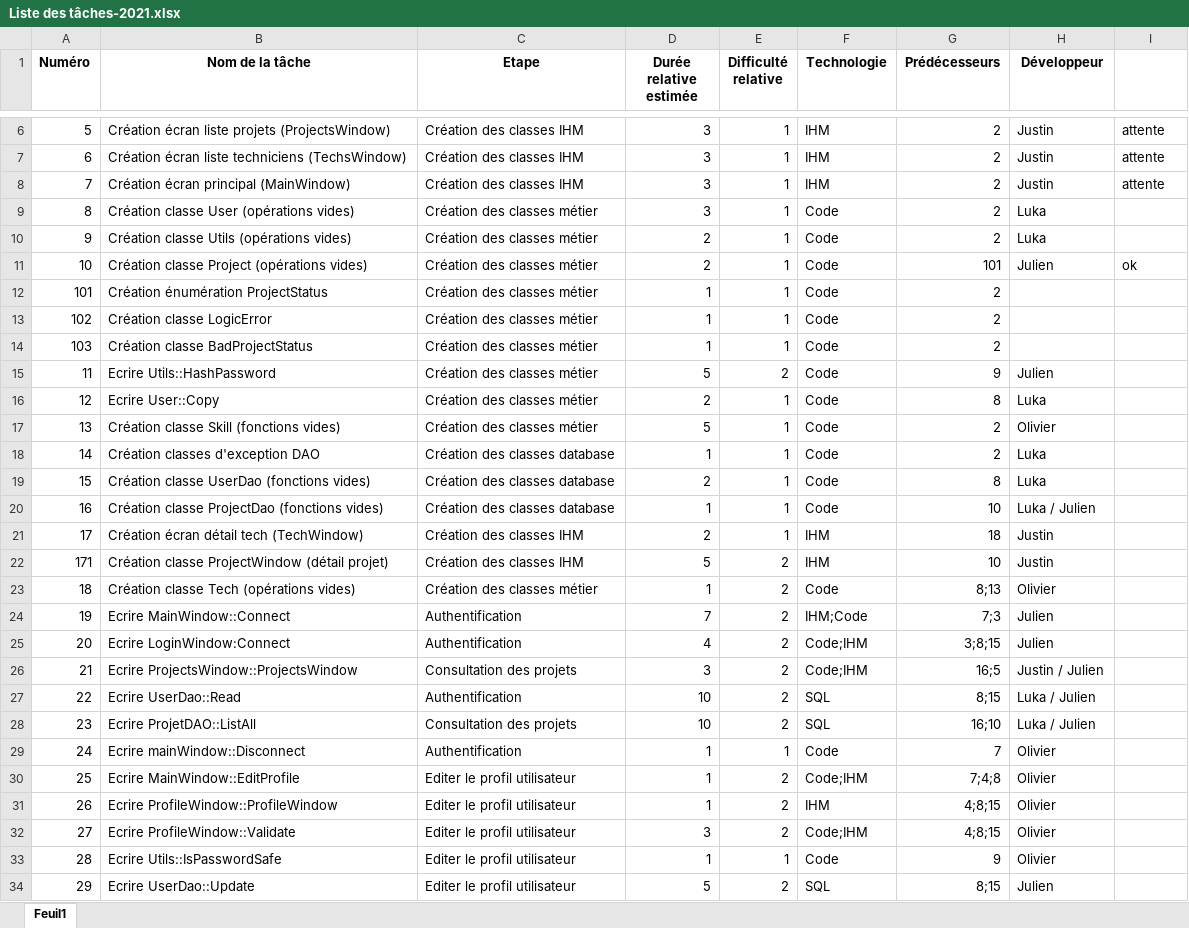
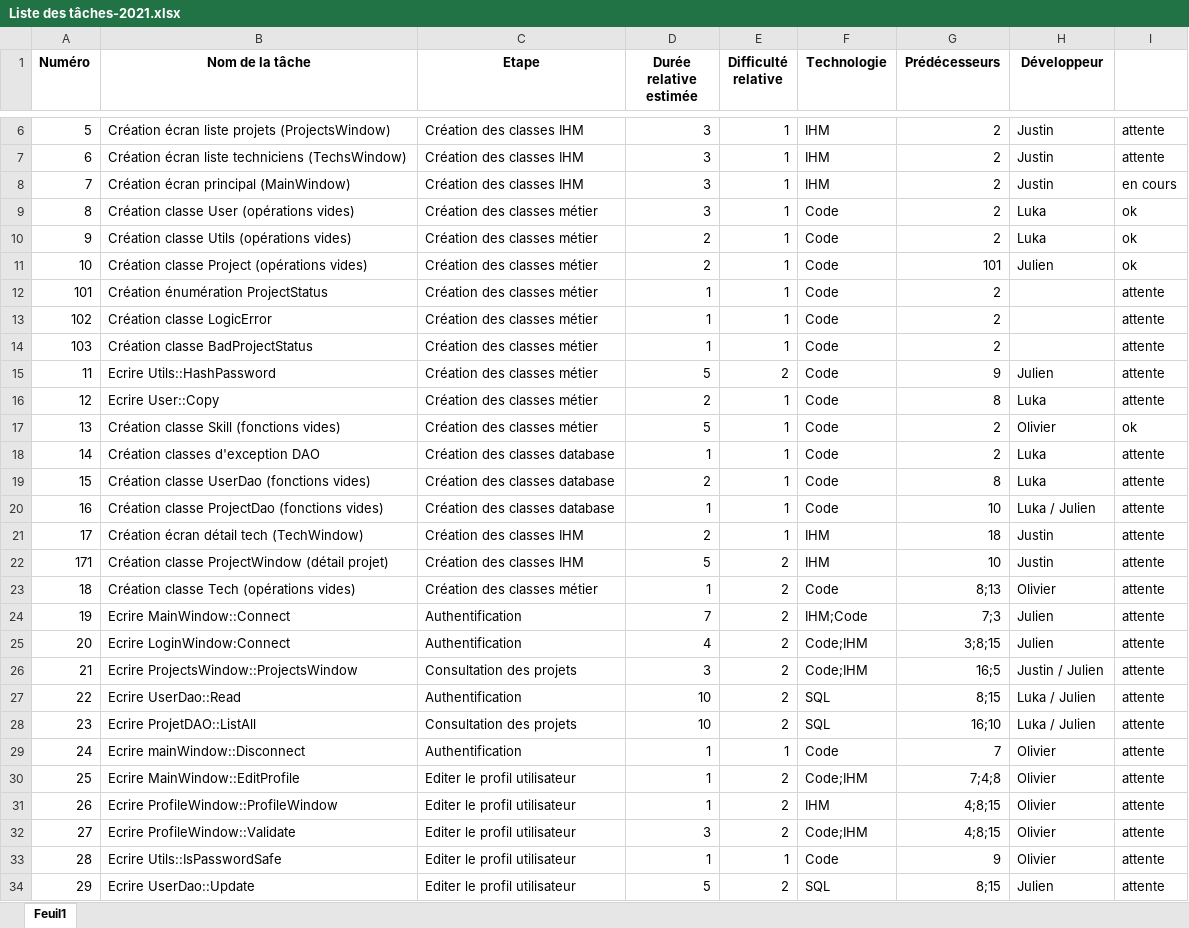
Before and after one commit to JustinSornay/Projet-S2-Objet, an Excel workbook: Liste des tâches-2021.xlsx, sheet Feuil1, drawn as a sheet; only a part is shown, gaps mark what is left out; values as stored, in another font and other column widths than the file's, no borders; conditional formats not drawn; the diff covers the shown part only; the diff names each change by its address in the sheet, - before the commit and + after, or states it on an @@ line.

Commit message:
Add files via upload

```diff
--- a/Liste des tâches-2021.xlsx (sheet Feuil1)
+++ b/Liste des tâches-2021.xlsx (sheet Feuil1)
-I8: attente
+I8: en cours
-I9:I10: (empty)
+I9:I10: ok
-I12:I16: (empty)
+I12:I16: attente
-I17: (empty)
+I17: ok
-I18:I34: (empty)
+I18:I34: attente
```
Also changed, not shown: 19 edited cells elsewhere in this sheet.
